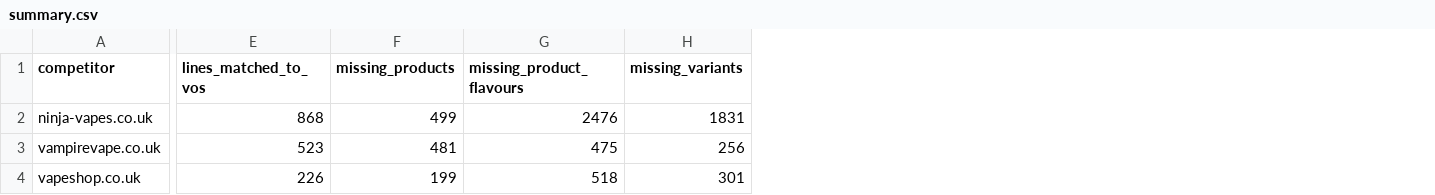
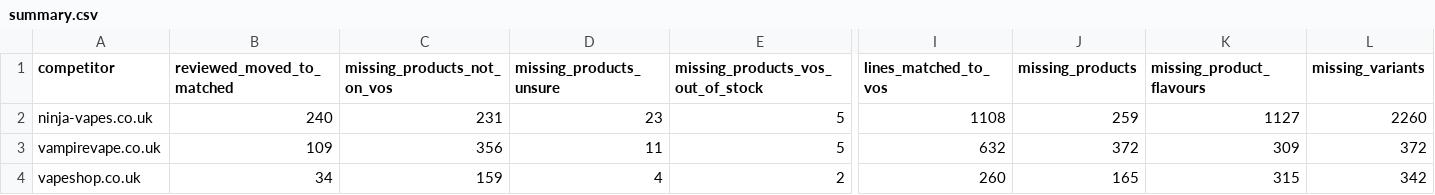
Before and after one commit to vapeonlinestoreuk/Crystal-Prime-Aura-Bar-10000-Puffs, a CSV file: competitor-gap/summary.csv, drawn as a sheet; only a part is shown, gaps mark what is left out; addresses are those after the commit; the diff covers the shown part only; the diff names each change by its address in the sheet, - before the commit and + after, or states it on an @@ line.

```diff
--- a/competitor-gap/summary.csv
+++ b/competitor-gap/summary.csv
+column B (reviewed_moved_to_matched), rows 2-4: 240 | 109 | 34
+column C (missing_products_not_on_vos), rows 2-4: 231 | 356 | 159
+column D (missing_products_unsure), rows 2-4: 23 | 11 | 4
+column E, rows 1-4: missing_products_vos_out_of_stock | 5 | 5 | 2
-I2 (lines_matched_to_vos): 868
+I2 (lines_matched_to_vos): 1108
-J2 (missing_products): 499
+J2 (missing_products): 259
-K2 (missing_product_flavours): 2476
+K2 (missing_product_flavours): 1127
-L2 (missing_variants): 1831
+L2 (missing_variants): 2260
-I3 (lines_matched_to_vos): 523
+I3 (lines_matched_to_vos): 632
-J3 (missing_products): 481
+J3 (missing_products): 372
-K3 (missing_product_flavours): 475
+K3 (missing_product_flavours): 309
-L3 (missing_variants): 256
+L3 (missing_variants): 372
-I4 (lines_matched_to_vos): 226
+I4 (lines_matched_to_vos): 260
-J4 (missing_products): 199
+J4 (missing_products): 165
-K4 (missing_product_flavours): 518
+K4 (missing_product_flavours): 315
-L4 (missing_variants): 301
+L4 (missing_variants): 342
```
Also changed, not shown: 4 edited cells elsewhere in this file, competitor-gap/vapeshop_missing_products.csv, 9 other files.
